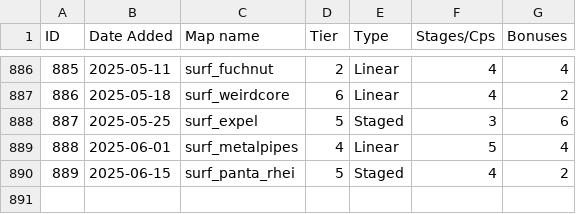
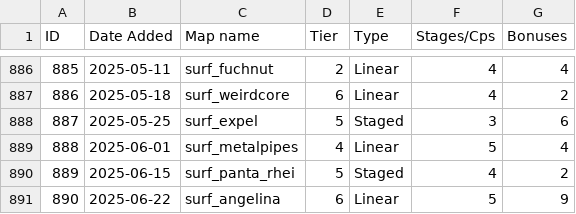
Before and after one commit to erickolbusz/amoung, a CSV file: static/KSFmaps.csv, drawn as a sheet; only a part is shown, gaps mark what is left out; the diff names each change by its address in the sheet, - before the commit and + after, or states it on an @@ line.

Commit message:
add angelina

```diff
--- a/static/KSFmaps.csv
+++ b/static/KSFmaps.csv
+row 891: 890 | 2025-06-22 | surf_angelina | 6 | Linear | 5 | 9
```
Also changed, not shown: 1 other file.
